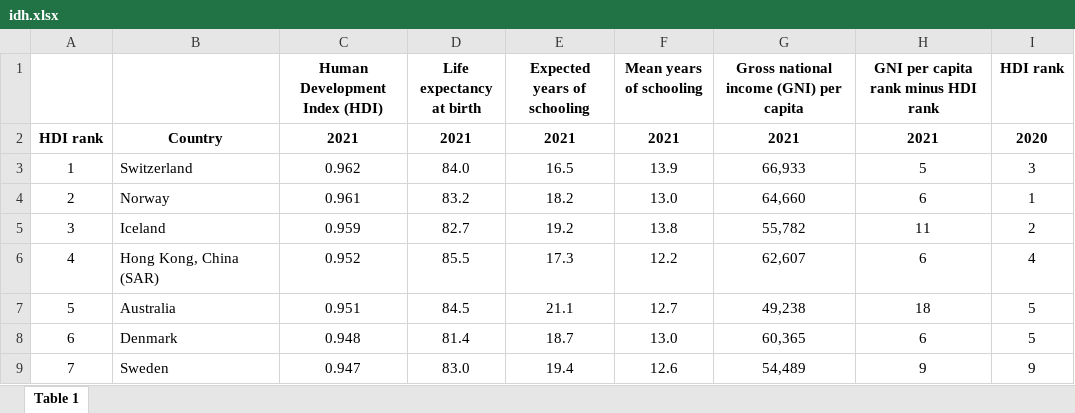
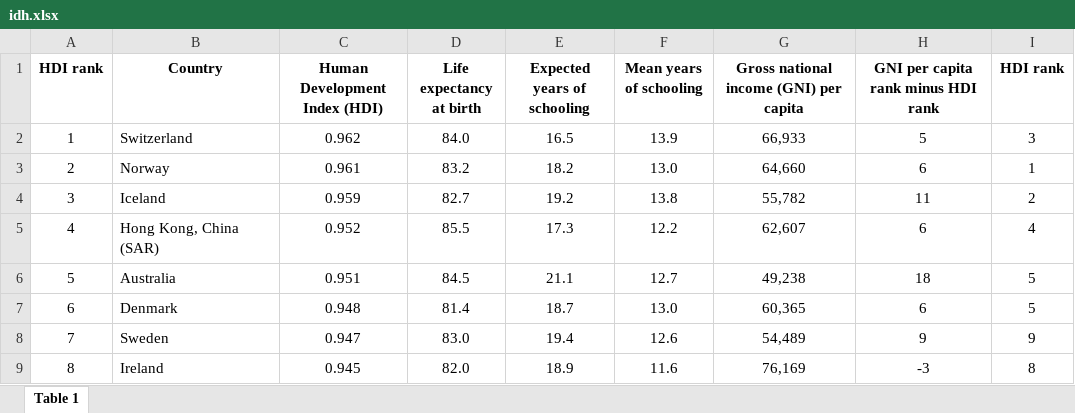
Before and after one commit to mayych10/ESTADISTICA2, an Excel workbook: idh.xlsx, sheet Table 1, drawn as a sheet; only a part is shown; the shorter side is filled out with more unchanged rows; values as stored, in another font and other column widths than the file's, no borders; the diff names each change by its address in the sheet, - before the commit and + after, or states it on an @@ line.

Commit message:
nuevo

```diff
--- a/idh.xlsx (sheet Table 1)
+++ b/idh.xlsx (sheet Table 1)
-A1: (empty)
+A1: HDI rank
-B1: (empty)
+B1: Country
-row 2: HDI rank | Country | 2021 | 2021 | 2021 | 2021 | 2021 | 2021 | 2020
```
